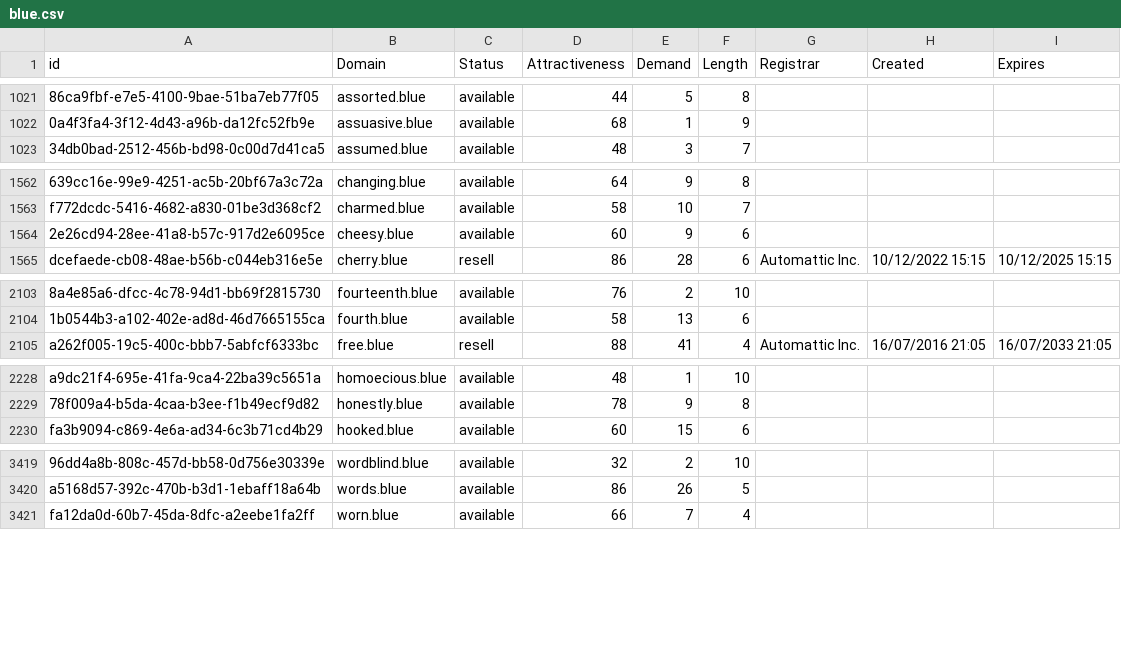
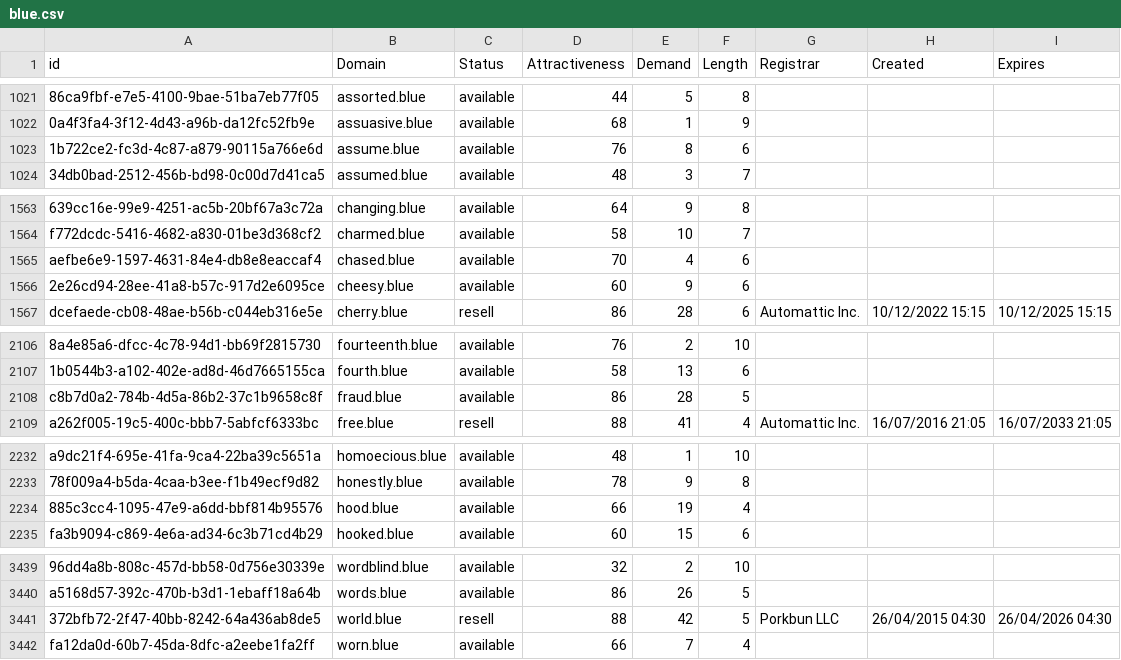
Before and after one commit to UniqueDomains/blue-oneword-domains, a CSV file: blue.csv, drawn as a sheet; only a part is shown, gaps mark what is left out; the diff covers the shown part only; the diff names each change by its address in the sheet, - before the commit and + after, or states it on an @@ line.

```diff
--- a/blue.csv
+++ b/blue.csv
+row 1023: 1b722ce2-fc3d-4c87-a879-90115a766e6d | assume.blue | available | 76 | 8 | 6
+row 1565: aefbe6e9-1597-4631-84e4-db8e8eaccaf4 | chased.blue | available | 70 | 4 | 6
+row 2108: c8b7d0a2-784b-4d5a-86b2-37c1b9658c8f | fraud.blue | available | 86 | 28 | 5
+row 2234: 885c3cc4-1095-47e9-a6dd-bbf814b95576 | hood.blue | available | 66 | 19 | 4
+row 3441: 372bfb72-2f47-40bb-8242-64a436ab8de5 | world.blue | resell | 88 | 42 | 5 | Porkbun LLC | 26/04/2015 04:30 | 26/04/2026 04:30
```
Also changed, not shown: 16 added rows elsewhere in this file, 2 other files.
